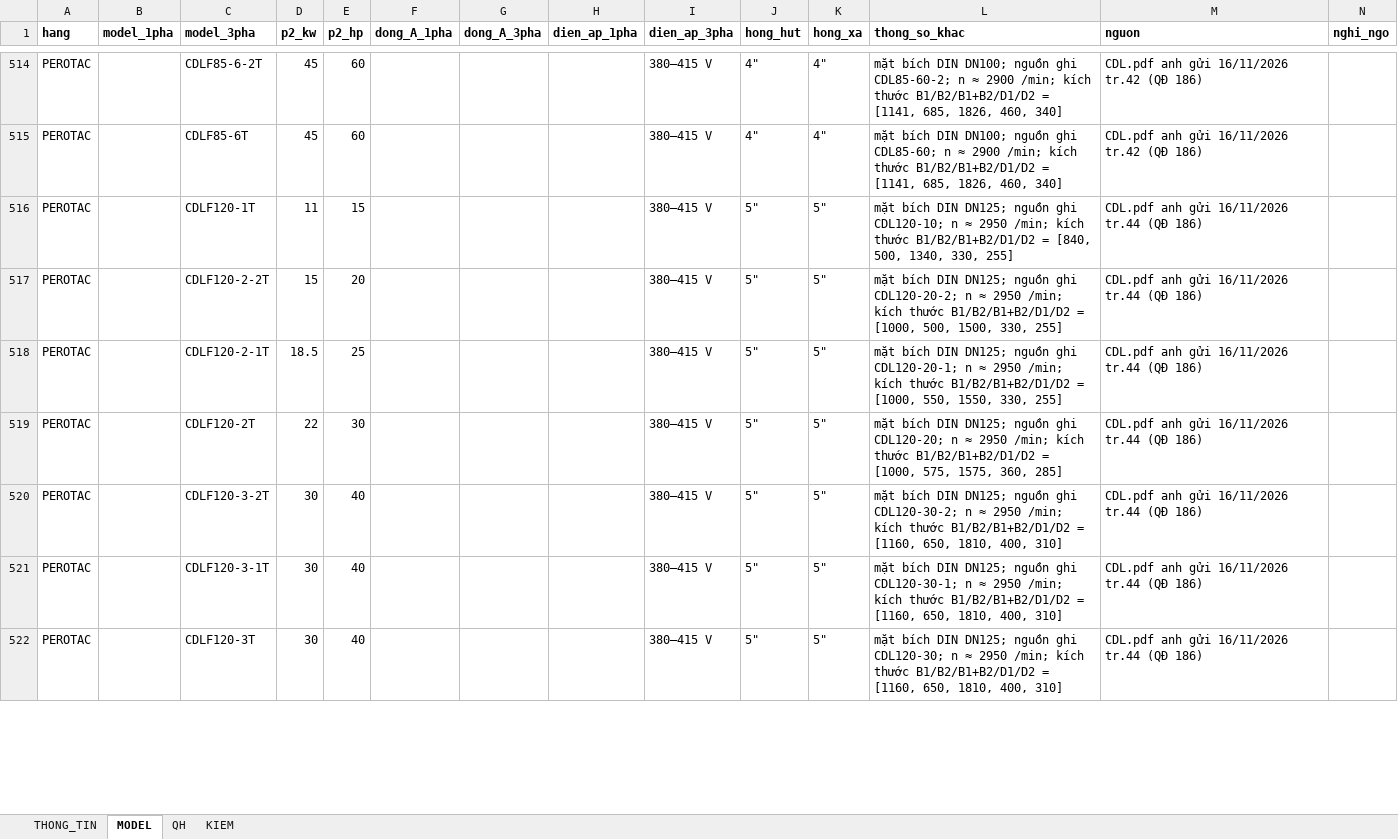
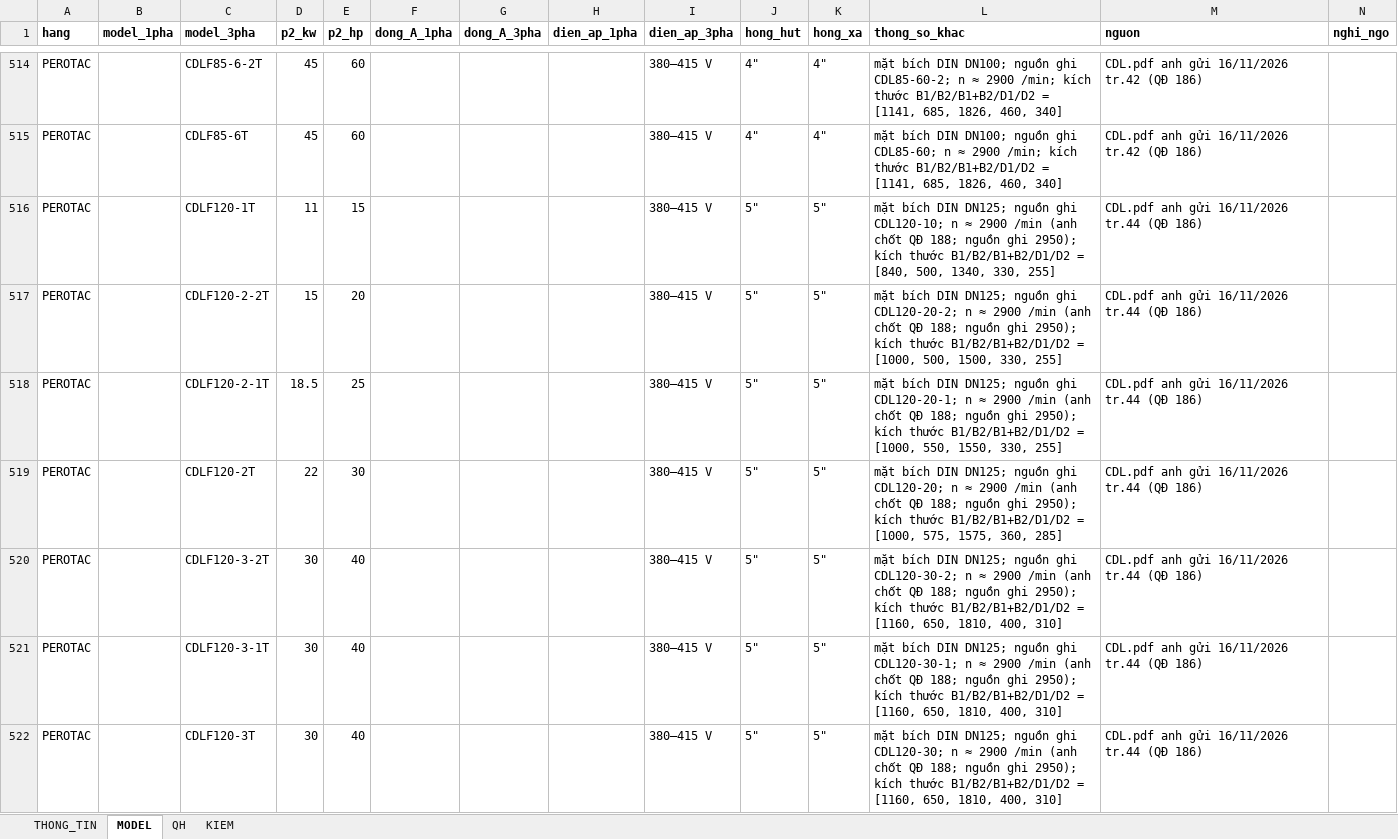
Before and after one commit to trungvip01951-lgtm/sua-catalogue, an Excel workbook: kho/DU_LIEU/CDLF.xlsx, sheet MODEL, drawn as a sheet; only a part is shown, gaps mark what is left out; values as stored, in another font and other column widths than the file's, no borders; the diff covers the shown part only; the diff names each change by its address in the sheet, - before the commit and + after, or states it on an @@ line.

```diff
--- a/kho/DU_LIEU/CDLF.xlsx (sheet MODEL)
+++ b/kho/DU_LIEU/CDLF.xlsx (sheet MODEL)
-L516 (thong_so_khac): …n ≈ 2950 /min; kích thước…
+L516 (thong_so_khac): …n ≈ 2900 /min (anh chốt QĐ 188; nguồn ghi 2950); kích thước…
-L517 (thong_so_khac): …n ≈ 2950 /min; kích thước…
+L517 (thong_so_khac): …n ≈ 2900 /min (anh chốt QĐ 188; nguồn ghi 2950); kích thước…
-L518 (thong_so_khac): …n ≈ 2950 /min; kích thước…
+L518 (thong_so_khac): …n ≈ 2900 /min (anh chốt QĐ 188; nguồn ghi 2950); kích thước…
-L519 (thong_so_khac): …n ≈ 2950 /min; kích thước…
+L519 (thong_so_khac): …n ≈ 2900 /min (anh chốt QĐ 188; nguồn ghi 2950); kích thước…
-L520 (thong_so_khac): …n ≈ 2950 /min; kích thước…
+L520 (thong_so_khac): …n ≈ 2900 /min (anh chốt QĐ 188; nguồn ghi 2950); kích thước…
-L521 (thong_so_khac): …n ≈ 2950 /min; kích thước…
+L521 (thong_so_khac): …n ≈ 2900 /min (anh chốt QĐ 188; nguồn ghi 2950); kích thước…
-L522 (thong_so_khac): …n ≈ 2950 /min; kích thước…
+L522 (thong_so_khac): …n ≈ 2900 /min (anh chốt QĐ 188; nguồn ghi 2950); kích thước…
```
Also changed, not shown: 152 edited cells elsewhere in this sheet, 25 other files.
